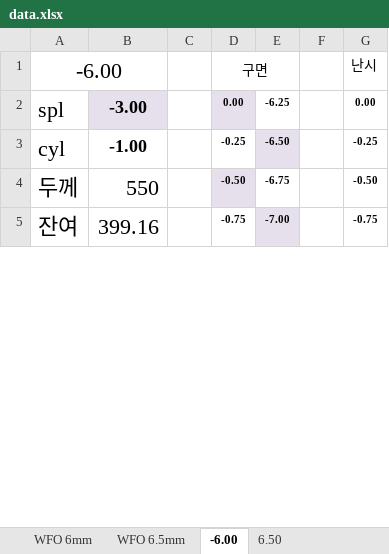
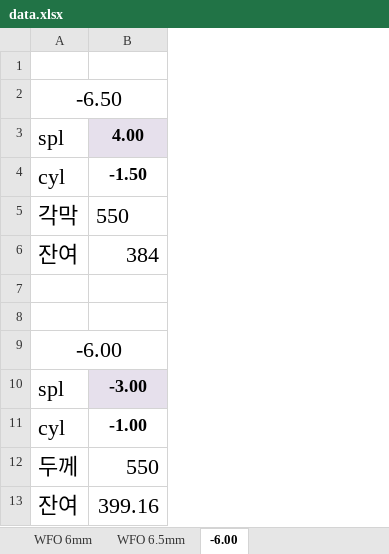
Before and after one commit to ujma1234/wfo, an Excel workbook: data.xlsx, sheet -6.00, drawn as a sheet; only a part is shown; values as stored, in another font and other column widths than the file's, no borders; removed rows and columns are numbered as before the commit, all else as after; the diff covers the shown part only; the diff names each change by its address in the sheet, - before the commit and + after, or states it on an @@ line.

```diff
--- a/data.xlsx (sheet -6.00)
+++ b/data.xlsx (sheet -6.00)
-sheet tab: 6.50
-column C, empty
-column D, rows 1-5: 구면 | 0.00 | -0.25 | -0.50 | -0.75
-column E, rows 2-5: -6.25 | -6.50 | -6.75 | -7.00
-column F, empty
-column G, rows 1-5: 난시 | 0.00 | -0.25 | -0.50 | -0.75
+row 1: (empty)
@@ row 10 moved to row 2: -6.50 @@
+row 3: spl | 4.00
+row 4: cyl | -1.50
+row 5: 각막 | 550
+row 6: 잔여 | 384
+row 7: (empty)
+row 8: (empty)
```
Also changed, not shown: 20 removed rows elsewhere in this sheet, sheet WFO 6.5mm, formulas that keep their value, 2 other files.
